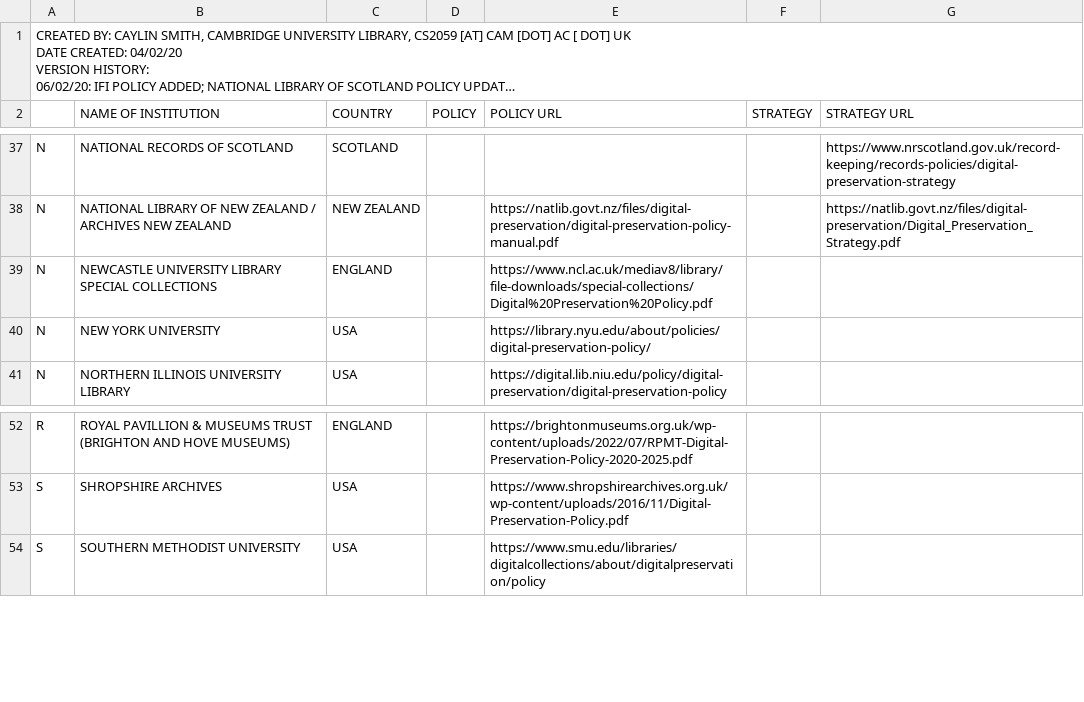
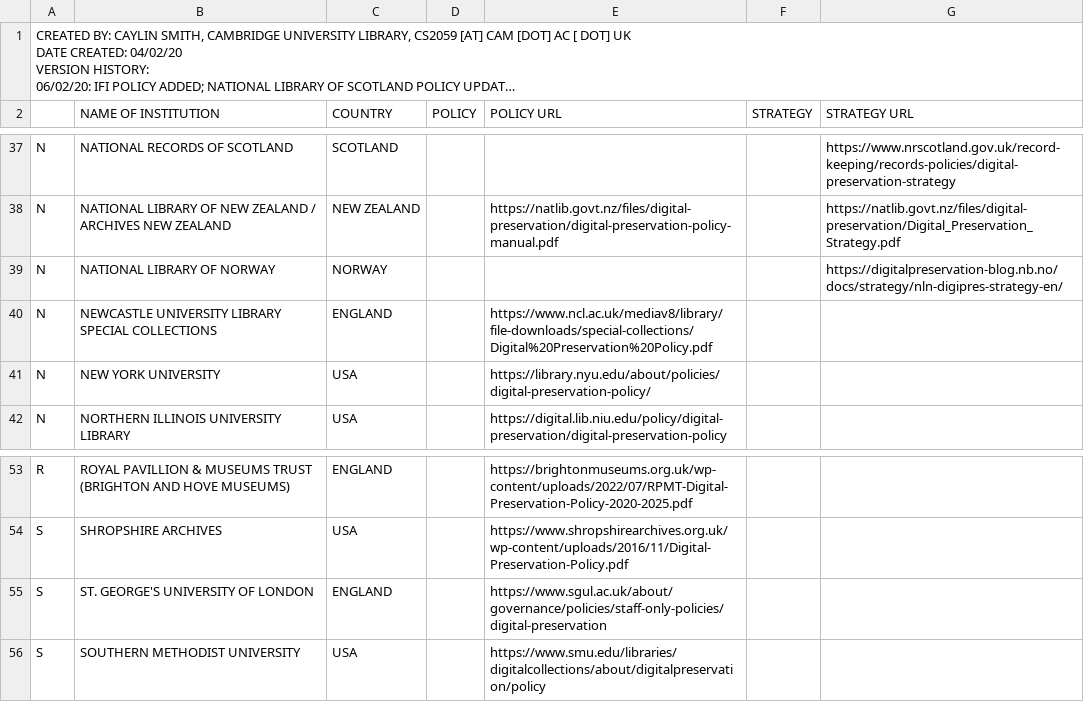
Before and after one commit to digipres/policies, a CSV file: csv/Digital preservation policies and strategies - policies and strategies.csv, drawn as a sheet; only a part is shown, gaps mark what is left out; long unchanged cells end in …; the diff names each change by its address in the sheet, - before the commit and + after, or states it on an @@ line.

Commit message:
Update Digital preservation policies and strategies - policies and strategies.csv
St. George's policy and National Library of Norway strategy added

```diff
--- a/csv/Digital preservation policies and strategies - policies and strategies.csv
+++ b/csv/Digital preservation policies and strategies - policies and strategies.csv
+row 39: N | NATIONAL LIBRARY OF NORWAY | NORWAY |  |  |  | https://digitalpreservation-blog.nb.no/docs/strategy/nln-digipres-strategy-en/
+row 55: S | ST. GEORGE'S UNIVERSITY OF LONDON | ENGLAND |  | https://www.sgul.ac.uk/about/governance/policies/staff-only-policies/digital-preservation
```
